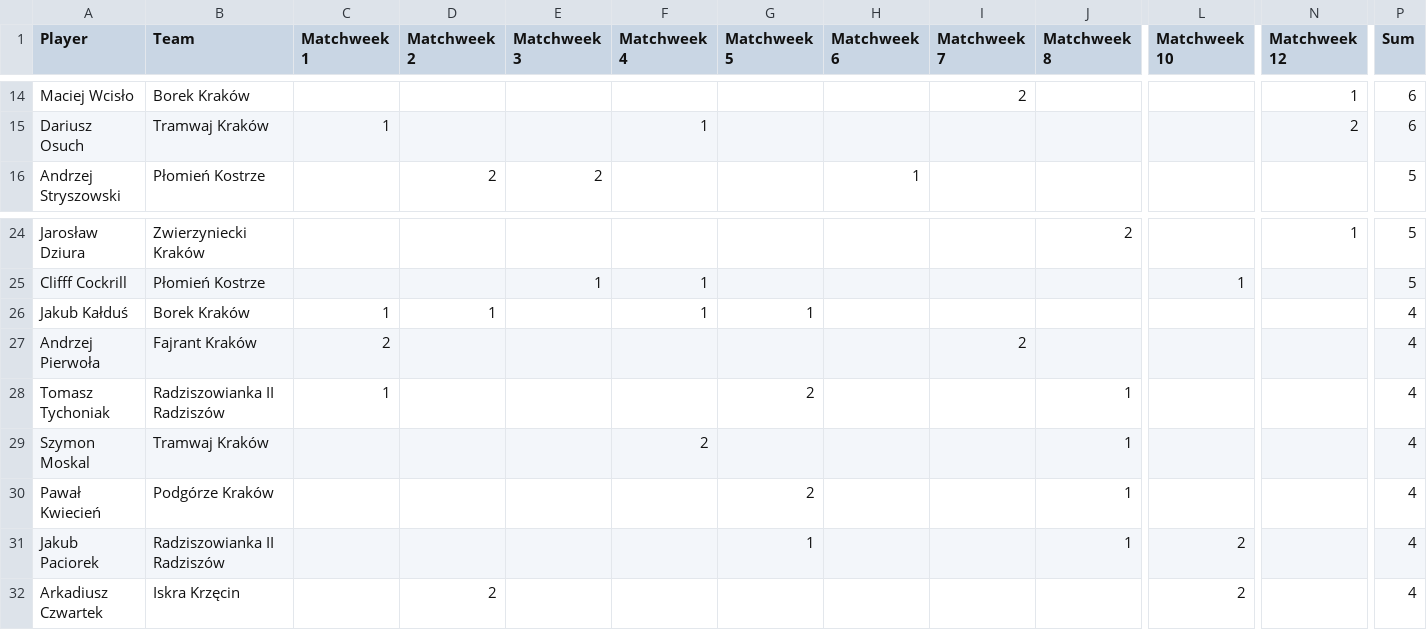
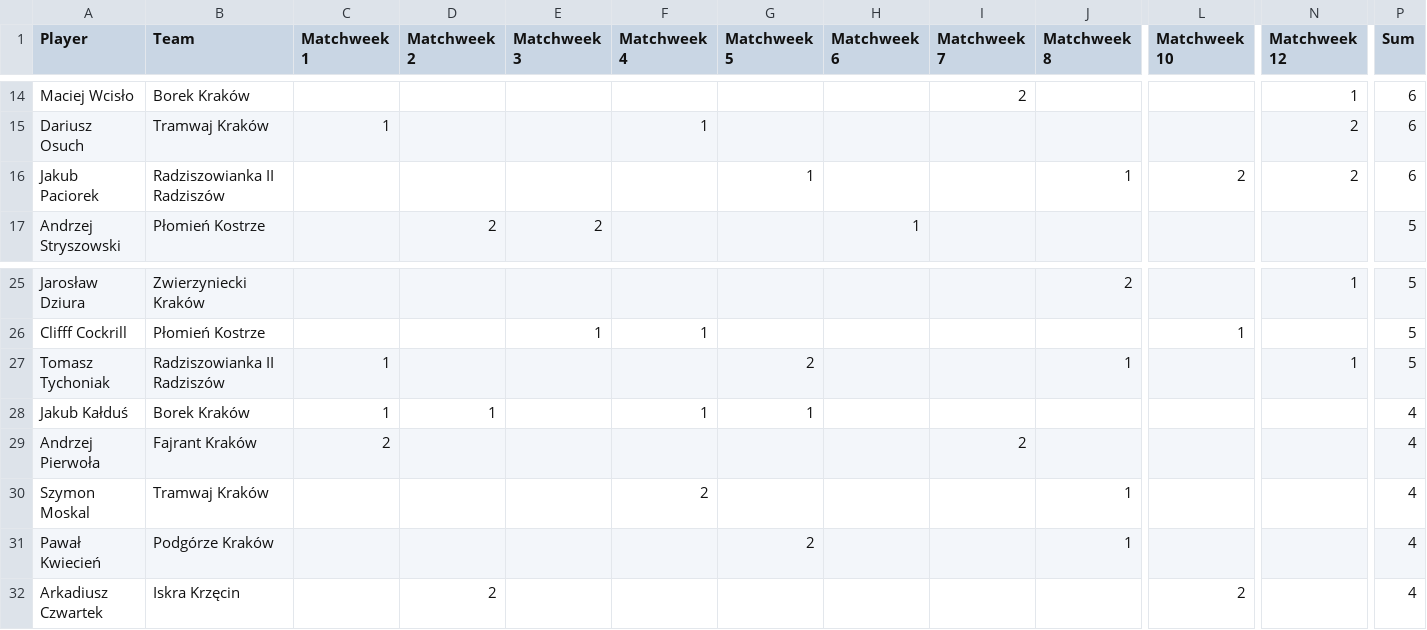
Before and after one commit to MSI17819/Streamlit-Football-Table-App, a CSV file: ClassA_goals.csv, drawn as a sheet; only a part is shown, gaps mark what is left out; removed rows and columns are numbered as before the commit, all else as after; rows hold the shown columns only; the diff names each change by its address in the sheet, - before the commit and + after, or states it on an @@ line.

Commit message:
Add files via upload

```diff
--- a/ClassA_goals.csv
+++ b/ClassA_goals.csv
+row 16: Jakub Paciorek | Radziszowianka II Radziszów |  |  |  |  | 1 |  |  | 1 | 2 | 2 | 6
+row 27: Tomasz Tychoniak | Radziszowianka II Radziszów | 1 |  |  |  | 2 |  |  | 1 |  | 1 | 5
-row 28: Tomasz Tychoniak | Radziszowianka II Radziszów | 1 |  |  |  | 2 |  |  | 1 |  |  | 4
-row 31: Jakub Paciorek | Radziszowianka II Radziszów |  |  |  |  | 1 |  |  | 1 | 2 |  | 4
```
